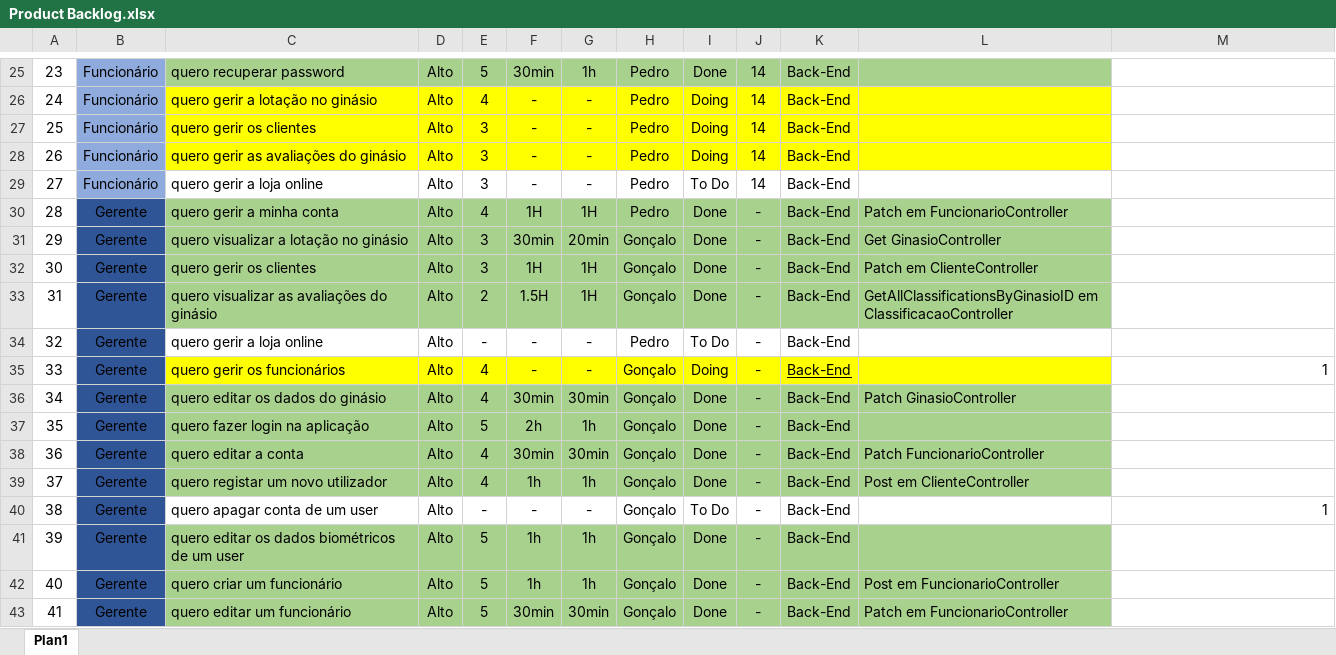
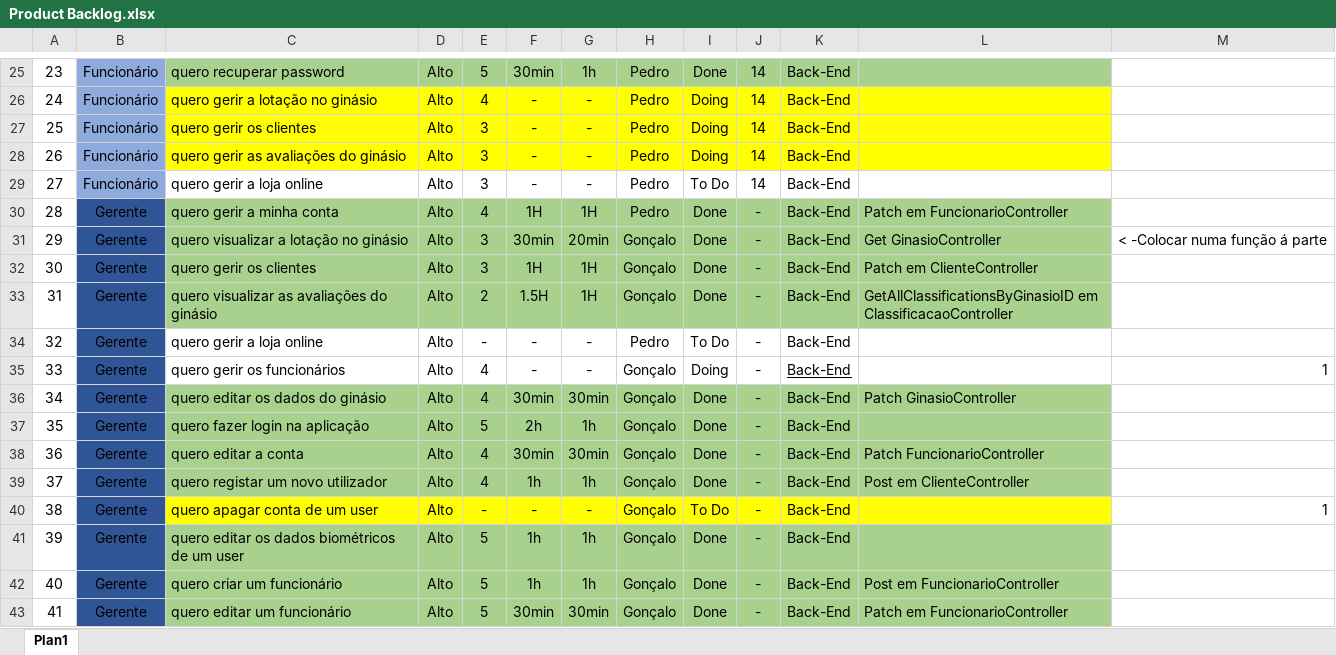
Before and after one commit to Presentation12/Ipca_Gym, an Excel workbook: Product Backlog.xlsx, sheet Plan1, drawn as a sheet; only a part is shown, gaps mark what is left out; values as stored, in another font and other column widths than the file's, no borders; the diff covers the shown part only; the diff names each change by its address in the sheet, - before the commit and + after, or states it on an @@ line.

```diff
--- a/Product Backlog.xlsx (sheet Plan1)
+++ b/Product Backlog.xlsx (sheet Plan1)
-M31: (empty)
+M31: < -Colocar numa função á parte
-C35:L35 fill: #FFFF00
+C35:L35 fill: none
-C40:L40 fill: none
+C40:L40 fill: #FFFF00
```
Also changed, not shown: 1 removed row, 5 edited cells, cell formats and row numbers in column A elsewhere in this sheet, formulas that keep their value.
